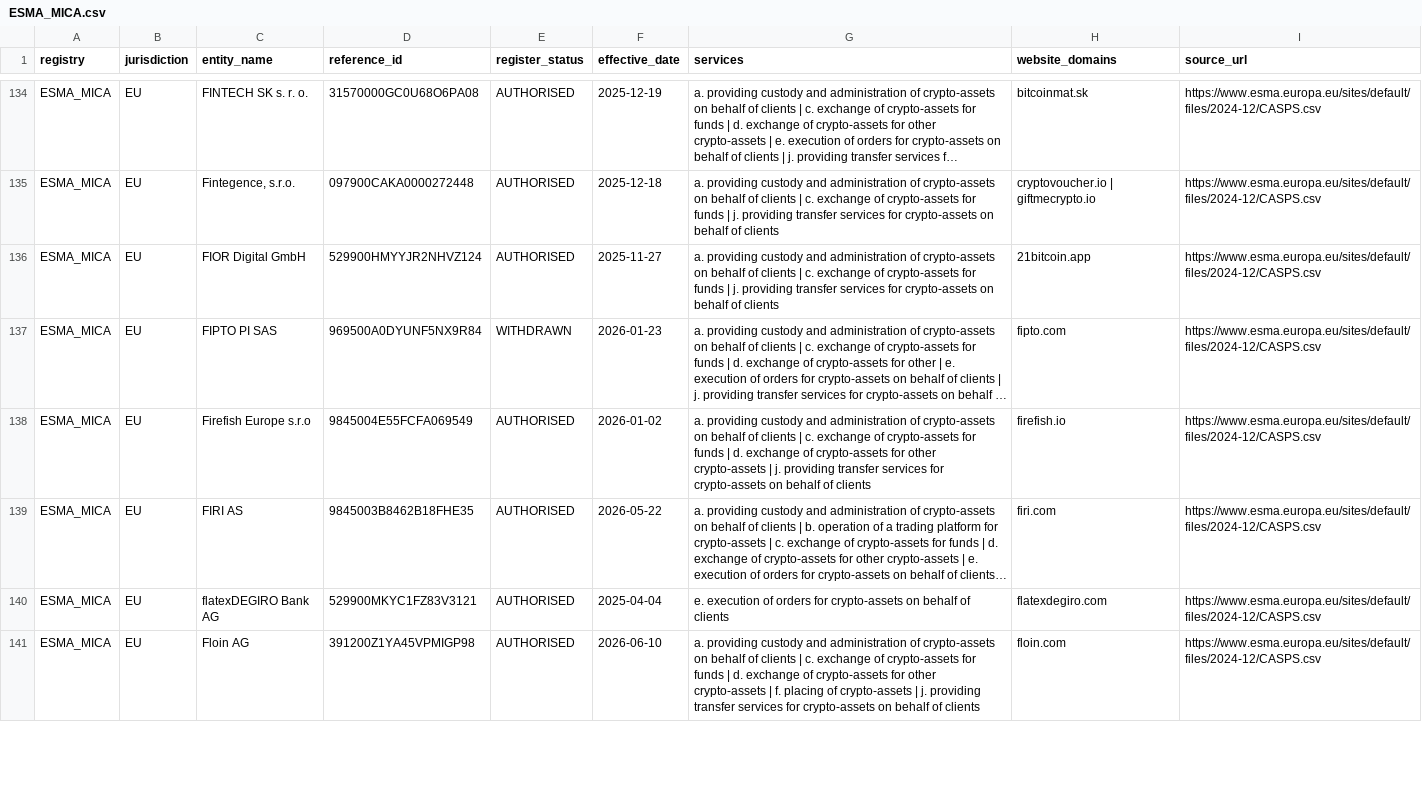
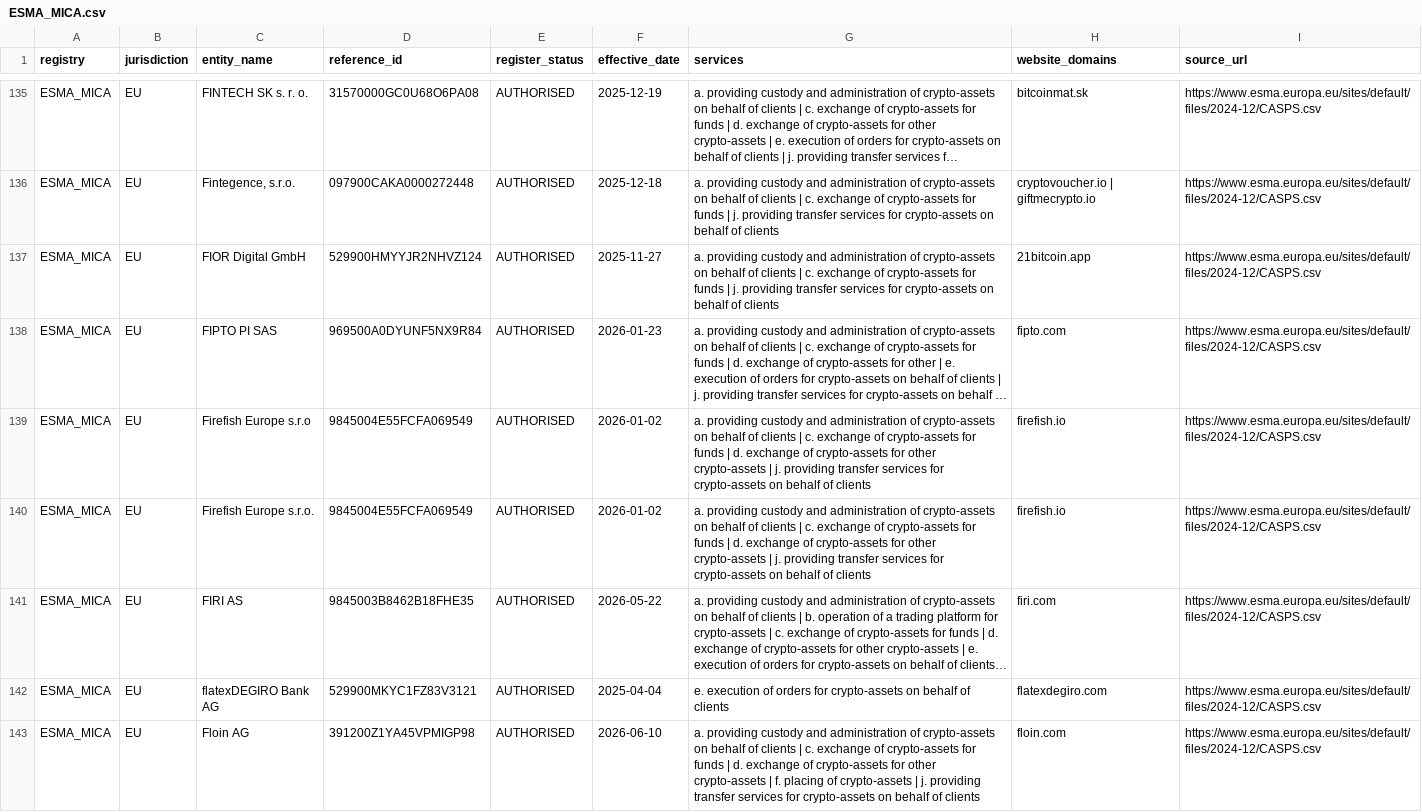
Before and after one commit to takame-io/exchange-registers, a CSV file: registers/ESMA_MICA.csv, drawn as a sheet; only a part is shown, gaps mark what is left out; long unchanged cells end in …; addresses are those after the commit; the diff covers the shown part only; the diff names each change by its address in the sheet, - before the commit and + after, or states it on an @@ line.

Commit message:
data: 2026-11-05

```diff
--- a/registers/ESMA_MICA.csv
+++ b/registers/ESMA_MICA.csv
-E138 (register_status): WITHDRAWN
+E138 (register_status): AUTHORISED
+row 140: ESMA_MICA | EU | Firefish Europe s.r.o. | 9845004E55FCFA069549 | AUTHORISED | 2026-01-02 | a. providing custody and administration of crypto-assets on behalf of clients | c. exchange of crypto-assets for funds | d. exchange of crypto-assets for other crypto-assets | j. providing transfer services for crypto-assets on behalf of clients | firefish.io | https://www.esma.europa.eu/sites/default/files/2024-12/CASPS.csv
```
Also changed, not shown: 5 added rows and 34 edited cells elsewhere in this file, exchange_records.csv, registers/AMF_FR.csv, 6 other files.
